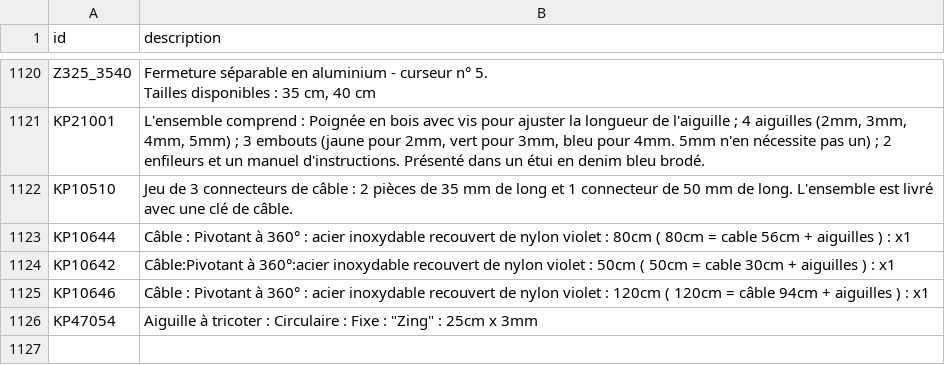
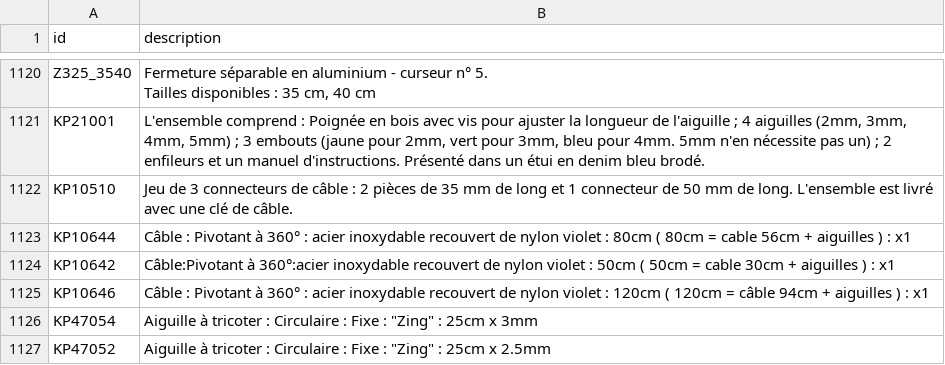
Before and after one commit to leia98nc-code/lagrandemercerie, a CSV file: descriptions_manuelles.csv, drawn as a sheet; only a part is shown, gaps mark what is left out.

Commit message:
Modification description KP47052 via back-office

```diff
--- a/descriptions_manuelles.csv
+++ b/descriptions_manuelles.csv
@@ -1653 +1653,2 @@ KP10646,Câble : Pivotant à 360° : acier inoxydable recouvert de nylon violet
 KP47054,"Aiguille à tricoter : Circulaire : Fixe : ""Zing"" : 25cm x 3mm "
+KP47052,"Aiguille à tricoter : Circulaire : Fixe : ""Zing"" : 25cm x 2.5mm "
```
